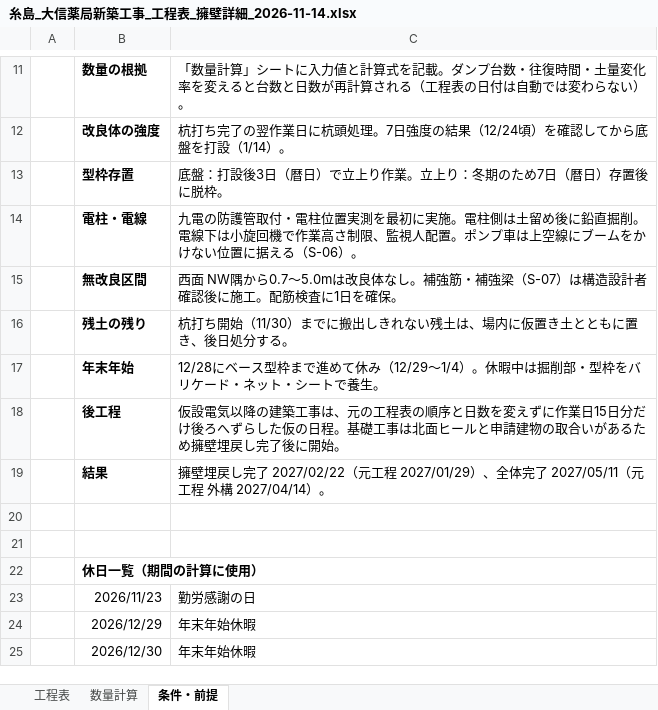
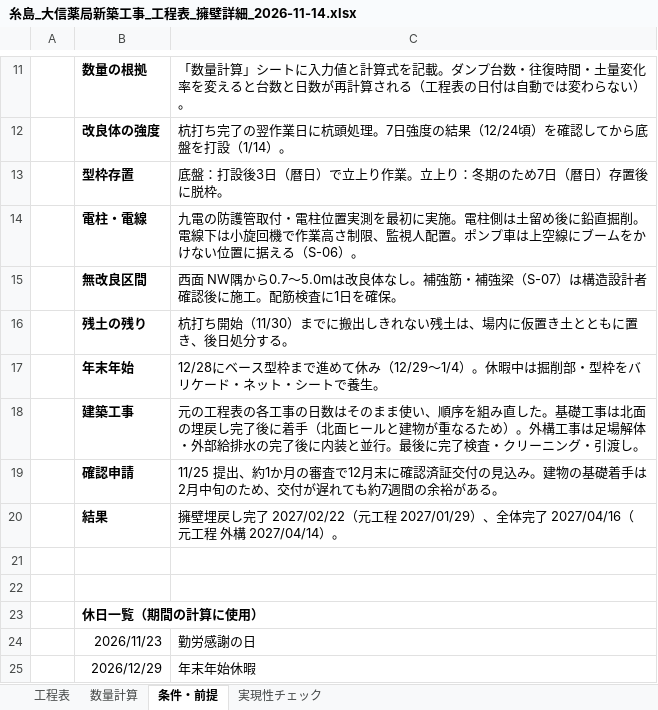
Before and after one commit to kenichihazemoto-byte/sns-automation-app, an Excel workbook: handover/daishin_youheki/schedule/糸島_大信薬局新築工事_工程表_擁壁詳細_2026-11-14.xlsx, sheet 条件・前提, drawn as a sheet; only a part is shown, gaps mark what is left out; the shorter side is filled out with more unchanged rows; values as stored, in another font and other column widths than the file's, no borders; removed rows and columns are numbered as before the commit, all else as after; the diff names each change by its address in the sheet, - before the commit and + after, or states it on an @@ line.

```diff
--- a/handover/daishin_youheki/schedule/糸島_大信薬局新築工事_工程表_擁壁詳細_2026-11-14.xlsx (sheet 条件・前提)
+++ b/handover/daishin_youheki/schedule/糸島_大信薬局新築工事_工程表_擁壁詳細_2026-11-14.xlsx (sheet 条件・前提)
+sheet tab: 実現性チェック
-row 18:  | 後工程 | 仮設電気以降の建築工事は、元の工程表の順序と日数を変えずに作業日15日分だけ後ろへずらした仮の日程。基礎工事は北面ヒールと申請建物の取合いがあるため擁壁埋戻し完了後に開始。
+row 18:  | 建築工事 | 元の工程表の各工事の日数はそのまま使い、順序を組み直した。基礎工事は北面の埋戻し完了後に着手（北面ヒールと建物が重なるため）。外構工事は足場解体・外部給排水の完了後に内装と並行。最後に完了検査・クリーニング・引渡し。
+row 19:  | 確認申請 | 11/25 提出、約1か月の審査で12月末に確認済証交付の見込み。建物の基礎着手は2月中旬のため、交付が遅れても約7週間の余裕がある。
-C20: …体完了 2027/05/11（元工程…
+C20: …体完了 2027/04/16（元工程…
```
Also changed, not shown: sheet 工程表, formulas that keep their value, handover/daishin_youheki/schedule/大信薬局糸島店_工程表_お客様用_2026-11-14.xlsx, 5 other files.
